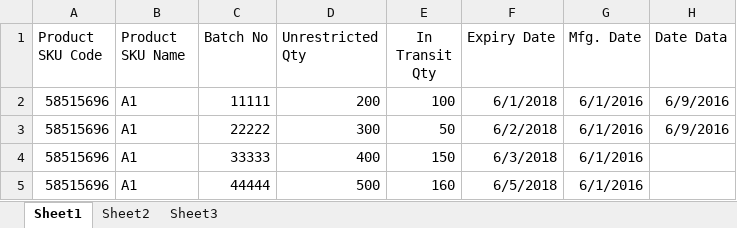
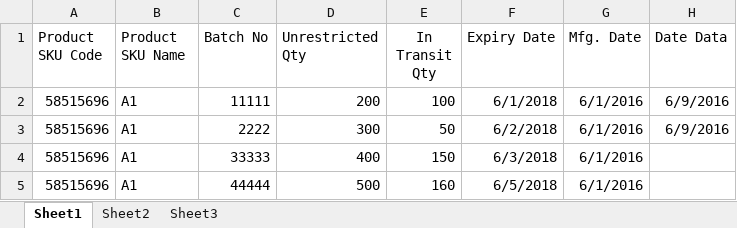
Before and after one commit to ummedji/open_re, an Excel workbook: public/assets/uploads/Uploads/company_current_stock/companycurrentstock_data.xlsx, sheet Sheet1, drawn as a sheet; values as stored, in another font and other column widths than the file's, no borders; the diff names each change by its address in the sheet, - before the commit and + after, or states it on an @@ line.

```diff
--- a/public/assets/uploads/Uploads/company_current_stock/companycurrentstock_data.xlsx (sheet Sheet1)
+++ b/public/assets/uploads/Uploads/company_current_stock/companycurrentstock_data.xlsx (sheet Sheet1)
-C3 (Batch No): 22222
+C3 (Batch No): 2222
```
Also changed, not shown: 24 other files.
